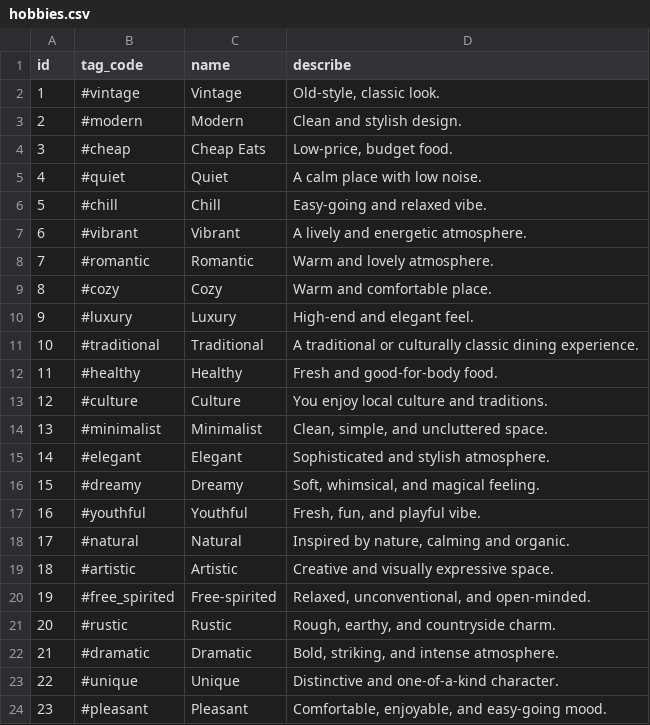
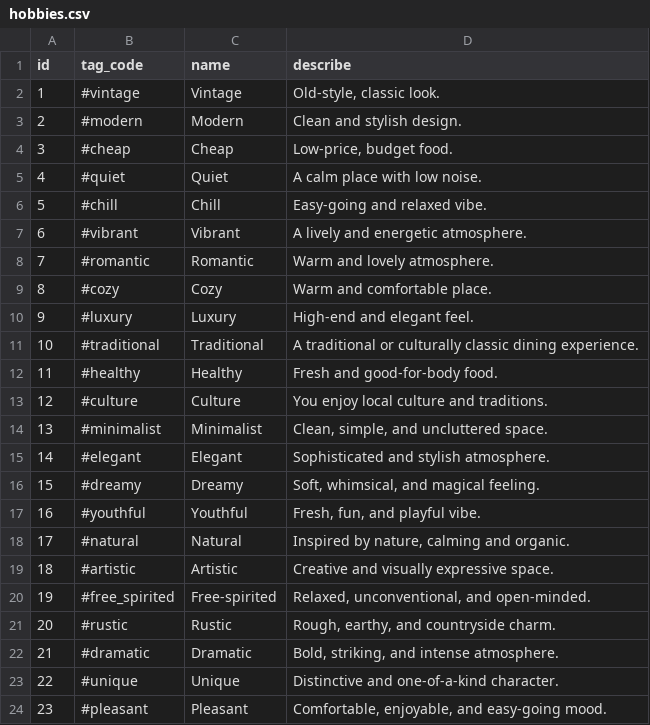
Before and after one commit to tthuyet06/Coputational_Thinking, a CSV file: backend/data/hobbies.csv, drawn as a sheet.

```diff
--- a/backend/data/hobbies.csv
+++ b/backend/data/hobbies.csv
@@ -3,3 +3,3 @@ id,tag_code,name,describe
 2,#modern,Modern,Clean and stylish design.
-3,#cheap,Cheap Eats,"Low-price, budget food."
+3,#cheap,Cheap,"Low-price, budget food."
 4,#quiet,Quiet,A calm place with low noise.
```
Also changed, not shown: 3 other files.
